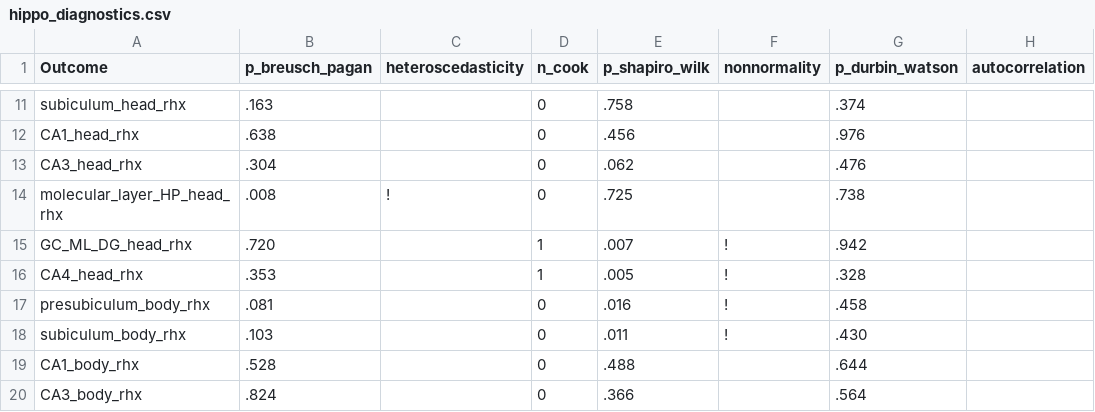
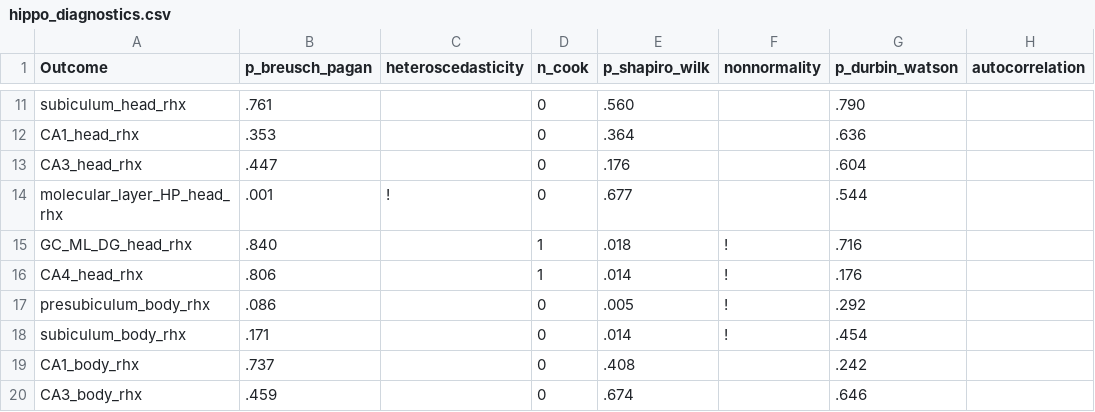
Before and after one commit to josefmana/HippOsa, a CSV file: tabs/hippo_diagnostics.csv, drawn as a sheet; only a part is shown, gaps mark what is left out; the diff covers the shown part only; the diff names each change by its address in the sheet, - before the commit and + after, or states it on an @@ line.

```diff
--- a/tabs/hippo_diagnostics.csv
+++ b/tabs/hippo_diagnostics.csv
-B11 (p_breusch_pagan): .163
+B11 (p_breusch_pagan): .761
-E11 (p_shapiro_wilk): .758
+E11 (p_shapiro_wilk): .560
-G11 (p_durbin_watson): .374
+G11 (p_durbin_watson): .790
-B12 (p_breusch_pagan): .638
+B12 (p_breusch_pagan): .353
-E12 (p_shapiro_wilk): .456
+E12 (p_shapiro_wilk): .364
-G12 (p_durbin_watson): .976
+G12 (p_durbin_watson): .636
-B13 (p_breusch_pagan): .304
+B13 (p_breusch_pagan): .447
-E13 (p_shapiro_wilk): .062
+E13 (p_shapiro_wilk): .176
-G13 (p_durbin_watson): .476
+G13 (p_durbin_watson): .604
-B14 (p_breusch_pagan): .008
+B14 (p_breusch_pagan): .001
-E14 (p_shapiro_wilk): .725
+E14 (p_shapiro_wilk): .677
-G14 (p_durbin_watson): .738
+G14 (p_durbin_watson): .544
-B15 (p_breusch_pagan): .720
+B15 (p_breusch_pagan): .840
-E15 (p_shapiro_wilk): .007
+E15 (p_shapiro_wilk): .018
-G15 (p_durbin_watson): .942
+G15 (p_durbin_watson): .716
-B16 (p_breusch_pagan): .353
+B16 (p_breusch_pagan): .806
-E16 (p_shapiro_wilk): .005
+E16 (p_shapiro_wilk): .014
-G16 (p_durbin_watson): .328
+G16 (p_durbin_watson): .176
-B17 (p_breusch_pagan): .081
+B17 (p_breusch_pagan): .086
-E17 (p_shapiro_wilk): .016
+E17 (p_shapiro_wilk): .005
-G17 (p_durbin_watson): .458
+G17 (p_durbin_watson): .292
-B18 (p_breusch_pagan): .103
+B18 (p_breusch_pagan): .171
-E18 (p_shapiro_wilk): .011
+E18 (p_shapiro_wilk): .014
-G18 (p_durbin_watson): .430
+G18 (p_durbin_watson): .454
-B19 (p_breusch_pagan): .528
+B19 (p_breusch_pagan): .737
-E19 (p_shapiro_wilk): .488
+E19 (p_shapiro_wilk): .408
-G19 (p_durbin_watson): .644
+G19 (p_durbin_watson): .242
-B20 (p_breusch_pagan): .824
+B20 (p_breusch_pagan): .459
-E20 (p_shapiro_wilk): .366
+E20 (p_shapiro_wilk): .674
-G20 (p_durbin_watson): .564
+G20 (p_durbin_watson): .646
```
Also changed, not shown: 116 edited cells elsewhere in this file, tabs/hippo_interactions.csv, tabs/subcort_diagnostics.csv, 2 other files.
